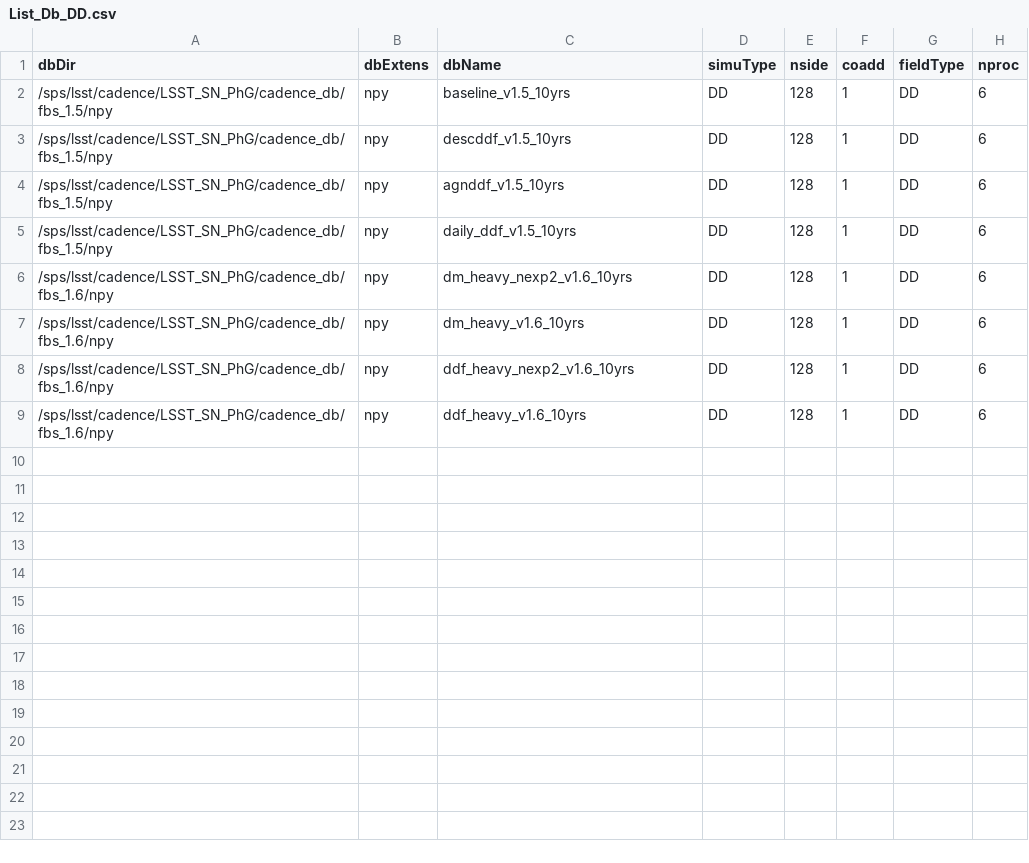
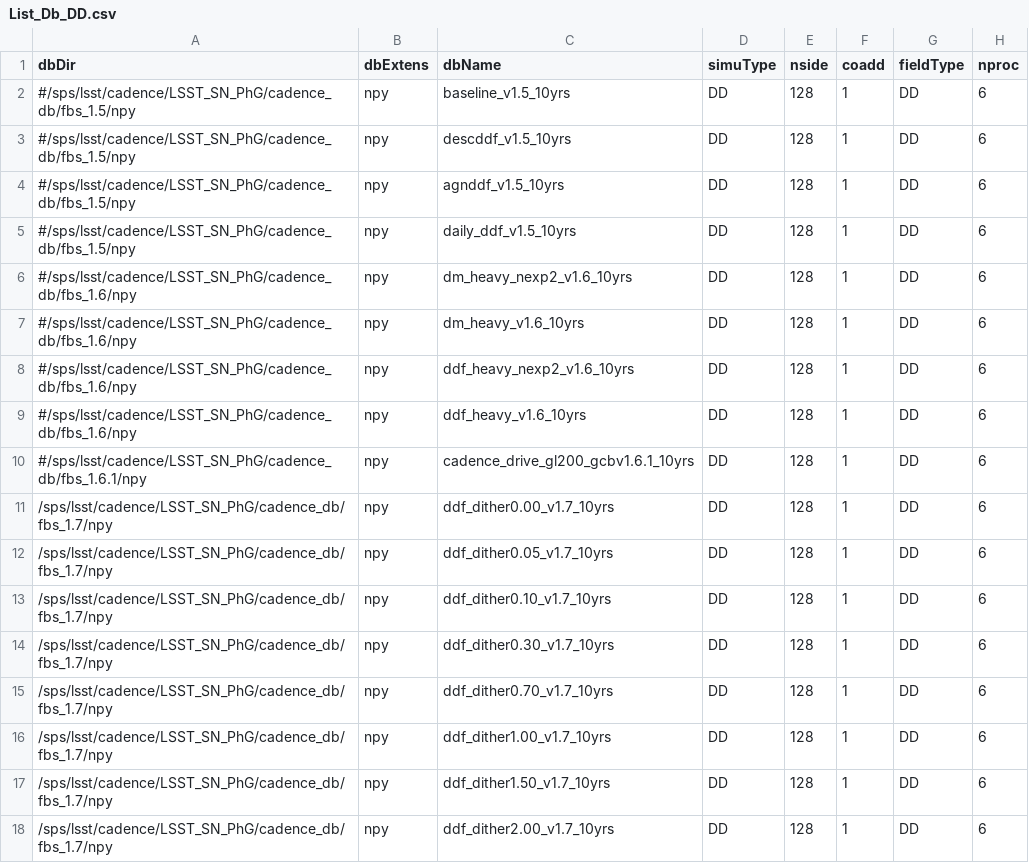
Before and after one commit to LSSTDESC/sn_pipe, a CSV file: input/obsTopixels/List_Db_DD.csv, drawn as a sheet.

Commit message:
update list

```diff
--- a/input/obsTopixels/List_Db_DD.csv
+++ b/input/obsTopixels/List_Db_DD.csv
@@ -1,9 +1,18 @@
 dbDir,dbExtens,dbName,simuType,nside,coadd,fieldType,nproc
-/sps/lsst/cadence/LSST_SN_PhG/cadence_db/fbs_1.5/npy,npy,baseline_v1.5_10yrs,DD,128,1,DD,6
-/sps/lsst/cadence/LSST_SN_PhG/cadence_db/fbs_1.5/npy,npy,descddf_v1.5_10yrs,DD,128,1,DD,6
-/sps/lsst/cadence/LSST_SN_PhG/cadence_db/fbs_1.5/npy,npy,agnddf_v1.5_10yrs,DD,128,1,DD,6
-/sps/lsst/cadence/LSST_SN_PhG/cadence_db/fbs_1.5/npy,npy,daily_ddf_v1.5_10yrs,DD,128,1,DD,6
-/sps/lsst/cadence/LSST_SN_PhG/cadence_db/fbs_1.6/npy,npy,dm_heavy_nexp2_v1.6_10yrs,DD,128,1,DD,6
-/sps/lsst/cadence/LSST_SN_PhG/cadence_db/fbs_1.6/npy,npy,dm_heavy_v1.6_10yrs,DD,128,1,DD,6
-/sps/lsst/cadence/LSST_SN_PhG/cadence_db/fbs_1.6/npy,npy,ddf_heavy_nexp2_v1.6_10yrs,DD,128,1,DD,6
-/sps/lsst/cadence/LSST_SN_PhG/cadence_db/fbs_1.6/npy,npy,ddf_heavy_v1.6_10yrs,DD,128,1,DD,6
+#/sps/lsst/cadence/LSST_SN_PhG/cadence_db/fbs_1.5/npy,npy,baseline_v1.5_10yrs,DD,128,1,DD,6
+#/sps/lsst/cadence/LSST_SN_PhG/cadence_db/fbs_1.5/npy,npy,descddf_v1.5_10yrs,DD,128,1,DD,6
+#/sps/lsst/cadence/LSST_SN_PhG/cadence_db/fbs_1.5/npy,npy,agnddf_v1.5_10yrs,DD,128,1,DD,6
+#/sps/lsst/cadence/LSST_SN_PhG/cadence_db/fbs_1.5/npy,npy,daily_ddf_v1.5_10yrs,DD,128,1,DD,6
+#/sps/lsst/cadence/LSST_SN_PhG/cadence_db/fbs_1.6/npy,npy,dm_heavy_nexp2_v1.6_10yrs,DD,128,1,DD,6
+#/sps/lsst/cadence/LSST_SN_PhG/cadence_db/fbs_1.6/npy,npy,dm_heavy_v1.6_10yrs,DD,128,1,DD,6
+#/sps/lsst/cadence/LSST_SN_PhG/cadence_db/fbs_1.6/npy,npy,ddf_heavy_nexp2_v1.6_10yrs,DD,128,1,DD,6
+#/sps/lsst/cadence/LSST_SN_PhG/cadence_db/fbs_1.6/npy,npy,ddf_heavy_v1.6_10yrs,DD,128,1,DD,6
+#/sps/lsst/cadence/LSST_SN_PhG/cadence_db/fbs_1.6.1/npy,npy,cadence_drive_gl200_gcbv1.6.1_10yrs,DD,128,1,DD,6
+/sps/lsst/cadence/LSST_SN_PhG/cadence_db/fbs_1.7/npy,npy,ddf_dither0.00_v1.7_10yrs,DD,128,1,DD,6
+/sps/lsst/cadence/LSST_SN_PhG/cadence_db/fbs_1.7/npy,npy,ddf_dither0.05_v1.7_10yrs,DD,128,1,DD,6
+/sps/lsst/cadence/LSST_SN_PhG/cadence_db/fbs_1.7/npy,npy,ddf_dither0.10_v1.7_10yrs,DD,128,1,DD,6
+/sps/lsst/cadence/LSST_SN_PhG/cadence_db/fbs_1.7/npy,npy,ddf_dither0.30_v1.7_10yrs,DD,128,1,DD,6
+/sps/lsst/cadence/LSST_SN_PhG/cadence_db/fbs_1.7/npy,npy,ddf_dither0.70_v1.7_10yrs,DD,128,1,DD,6
+/sps/lsst/cadence/LSST_SN_PhG/cadence_db/fbs_1.7/npy,npy,ddf_dither1.00_v1.7_10yrs,DD,128,1,DD,6
+/sps/lsst/cadence/LSST_SN_PhG/cadence_db/fbs_1.7/npy,npy,ddf_dither1.50_v1.7_10yrs,DD,128,1,DD,6
+/sps/lsst/cadence/LSST_SN_PhG/cadence_db/fbs_1.7/npy,npy,ddf_dither2.00_v1.7_10yrs,DD,128,1,DD,6
```
